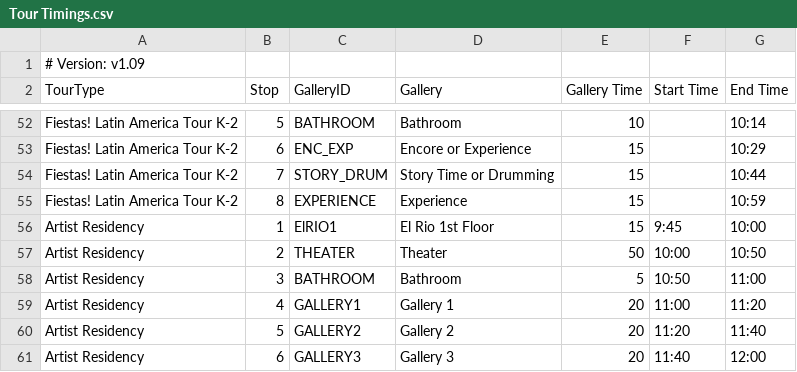
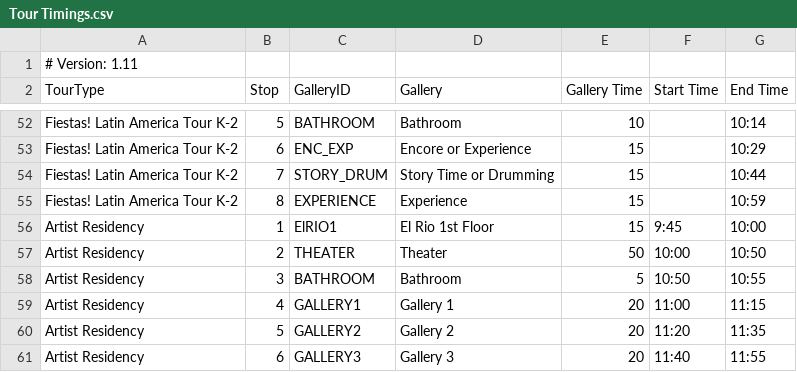
Before and after one commit to KerryOlsson/toursync-data, a CSV file: Tour Timings.csv, drawn as a sheet; only a part is shown, gaps mark what is left out.

```diff
--- a/Tour Timings.csv
+++ b/Tour Timings.csv
@@ -1,2 +1,2 @@
-# Version: v1.09,,,,,,
+# Version: 1.11,,,,,,
 TourType,Stop,GalleryID,Gallery,Gallery Time,Start Time,End Time
@@ -57,5 +57,5 @@ Artist Residency,1,ElRIO1,El Rio 1st Floor,15,9:45,10:00
 Artist Residency,2,THEATER,Theater,50,10:00,10:50
-Artist Residency,3,BATHROOM,Bathroom,5,10:50,11:00
-Artist Residency,4,GALLERY1,Gallery 1,20,11:00,11:20
-Artist Residency,5,GALLERY2,Gallery 2,20,11:20,11:40
-Artist Residency,6,GALLERY3,Gallery 3,20,11:40,12:00
+Artist Residency,3,BATHROOM,Bathroom,5,10:50,10:55
+Artist Residency,4,GALLERY1,Gallery 1,20,11:00,11:15
+Artist Residency,5,GALLERY2,Gallery 2,20,11:20,11:35
+Artist Residency,6,GALLERY3,Gallery 3,20,11:40,11:55
```
Also changed, not shown: CueCards.csv.
